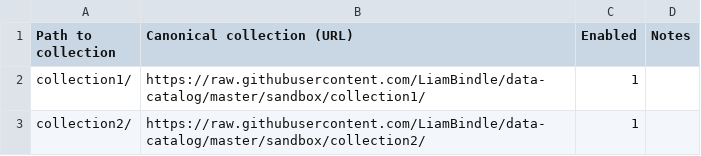
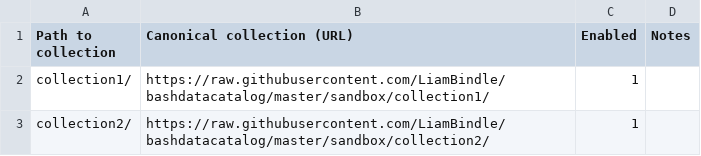
Before and after one commit to LiamBindle/bashdatacatalog, a CSV file: sandbox/catalog1.csv, drawn as a sheet.

```diff
--- a/sandbox/catalog1.csv
+++ b/sandbox/catalog1.csv
@@ -1,3 +1,3 @@
 Path to collection,Canonical collection (URL),Enabled,Notes
-collection1/,https://raw.githubusercontent.com/LiamBindle/data-catalog/master/sandbox/collection1/,1,
-collection2/,https://raw.githubusercontent.com/LiamBindle/data-catalog/master/sandbox/collection2/,1,
+collection1/,https://raw.githubusercontent.com/LiamBindle/bashdatacatalog/master/sandbox/collection1/,1,
+collection2/,https://raw.githubusercontent.com/LiamBindle/bashdatacatalog/master/sandbox/collection2/,1,
```
Also changed, not shown: 3 other files.
